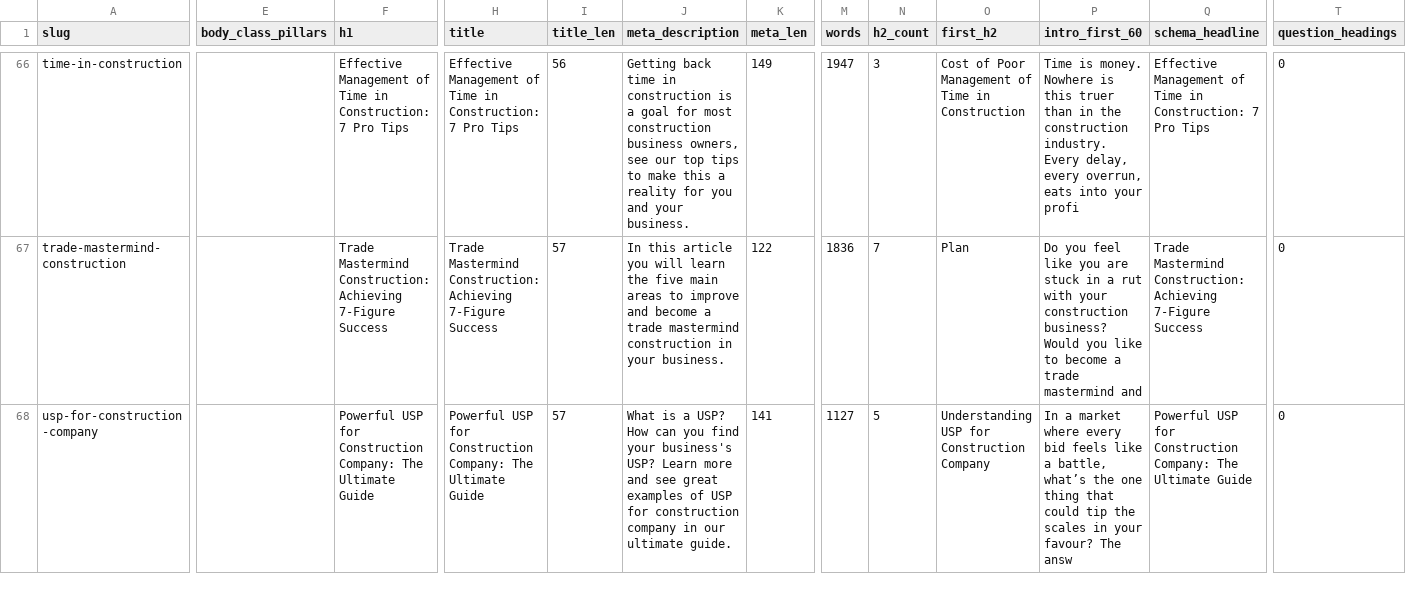
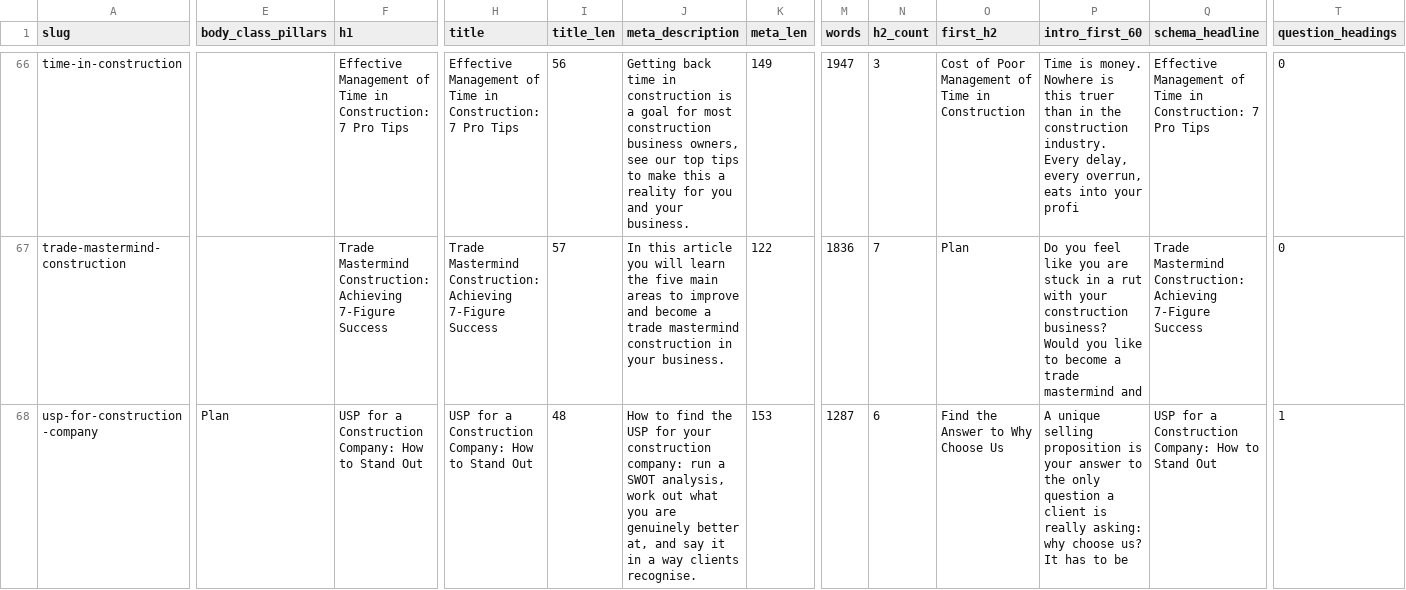
Before and after one commit to DevelopCoachingPty/develop-coaching-website, a CSV file: docs/blog-rollout-inventory.csv, drawn as a sheet; only a part is shown, gaps mark what is left out; the diff covers the shown part only; the diff names each change by its address in the sheet, - before the commit and + after, or states it on an @@ line.

```diff
--- a/docs/blog-rollout-inventory.csv
+++ b/docs/blog-rollout-inventory.csv
-E68 (body_class_pillars): (empty)
+E68 (body_class_pillars): Plan
-F68 (h1): Powerful USP for Construction Company: The Ultimate Guide
+F68 (h1): USP for a Construction Company: How to Stand Out
-H68 (title): Powerful USP for Construction Company: The Ultimate Guide
+H68 (title): USP for a Construction Company: How to Stand Out
-I68 (title_len): 57
+I68 (title_len): 48
-J68 (meta_description): What is a USP? How can you find your business's USP? Learn more and see great examples of USP for construction company in our ultimate guide.
+J68 (meta_description): How to find the USP for your construction company: run a SWOT analysis, work out what you are genuinely better at, and say it in a way clients recognise.
-K68 (meta_len): 141
+K68 (meta_len): 153
-M68 (words): 1127
+M68 (words): 1287
-N68 (h2_count): 5
+N68 (h2_count): 6
-O68 (first_h2): Understanding USP for Construction Company
+O68 (first_h2): Find the Answer to Why Choose Us
-P68 (intro_first_60): In a market where every bid feels like a battle, what’s the one thing that could tip the scales in your favour? The answ
+P68 (intro_first_60): A unique selling proposition is your answer to the only question a client is really asking: why choose us? It has to be
-Q68 (schema_headline): Powerful USP for Construction Company: The Ultimate Guide
+Q68 (schema_headline): USP for a Construction Company: How to Stand Out
-T68 (question_headings): 0
+T68 (question_headings): 1
```
Also changed, not shown: 1 removed row and 9 edited cells elsewhere in this file, 11 other files.
